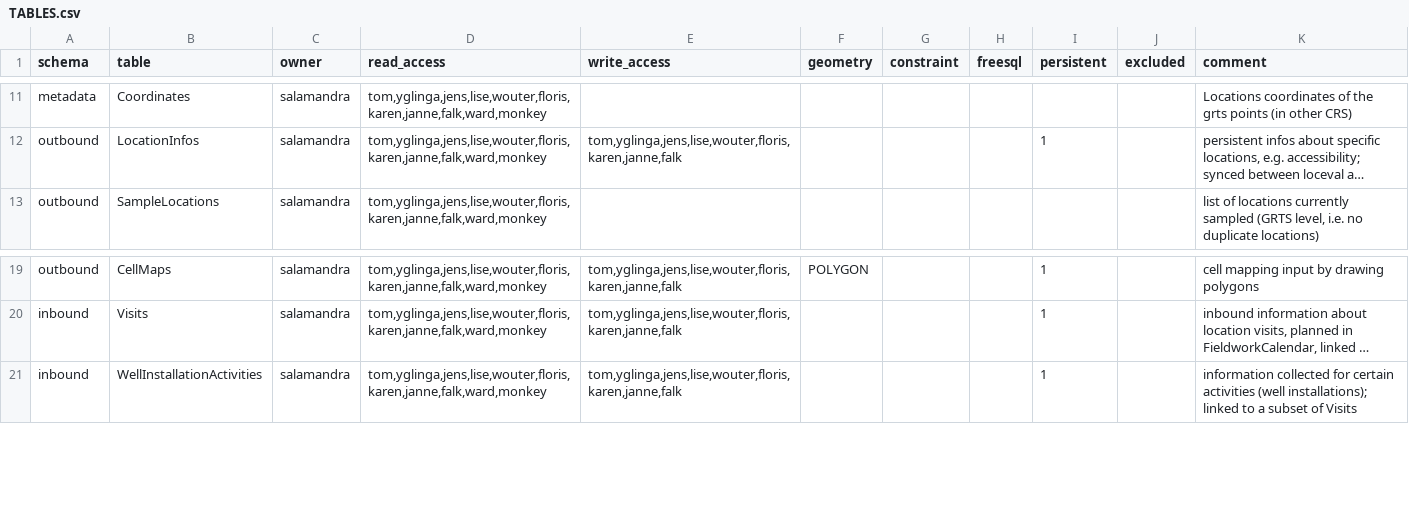
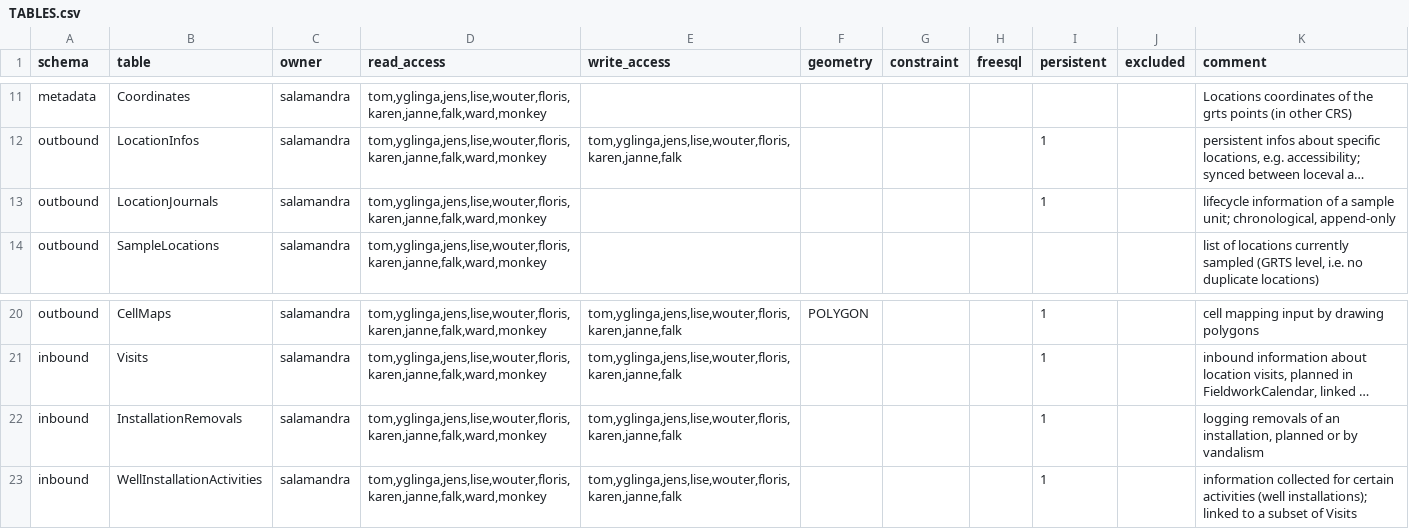
Before and after one commit to inbo/n2khab-mne-monitoring, a CSV file: 900_database_organization/mnmgwdb_db_structure/TABLES.csv, drawn as a sheet; only a part is shown, gaps mark what is left out; long unchanged cells end in …; the diff names each change by its address in the sheet, - before the commit and + after, or states it on an @@ line.

Commit message:
dbinit: Location Journals + Installation Removals

```diff
--- a/900_database_organization/mnmgwdb_db_structure/TABLES.csv
+++ b/900_database_organization/mnmgwdb_db_structure/TABLES.csv
+row 13: outbound | LocationJournals | salamandra | tom,yglinga,jens,lise,wouter,floris,karen,janne,falk,ward,monkey |  |  |  |  | 1 |  | lifecycle information of a sample unit; chronological, append-only
+row 22: inbound | InstallationRemovals | salamandra | tom,yglinga,jens,lise,wouter,floris,karen,janne,falk,ward,monkey | tom,yglinga,jens,lise,wouter,floris,karen,janne,falk |  |  |  | 1 |  | logging removals of an installation, planned or by vandalism
```
Also changed, not shown: 900_database_organization/loceval_db_structure/TABLES.csv, 900_database_organization/mnmgwdb_db_structure/EXPOST.csv, 11 other files.
